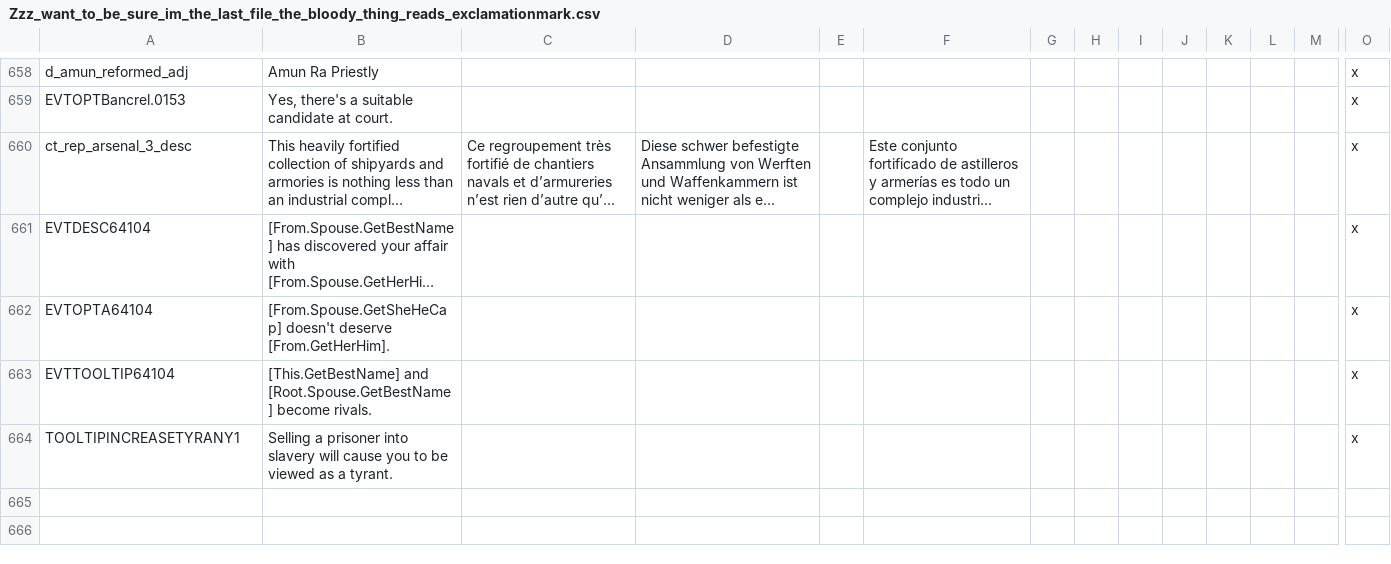
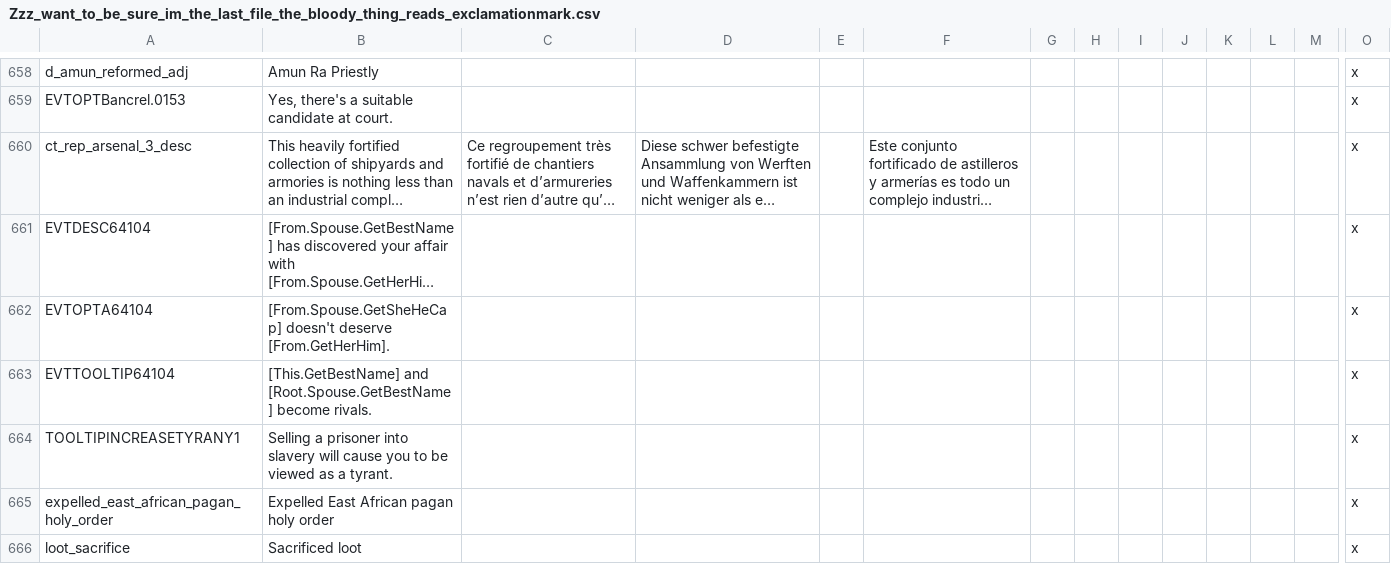
Before and after one commit to preslavb/lux-invicta-repository, a CSV file: localisation/Zzz_want_to_be_sure_im_the_last_file_the_bloody_thing_reads_exclamationmark.csv, drawn as a sheet; only a part is shown, gaps mark what is left out; long unchanged cells end in …; rows hold the shown columns only; the diff names each change by its address in the sheet, - before the commit and + after, or states it on an @@ line.

```diff
--- a/localisation/Zzz_want_to_be_sure_im_the_last_file_the_bloody_thing_reads_exclamationmark.csv
+++ b/localisation/Zzz_want_to_be_sure_im_the_last_file_the_bloody_thing_reads_exclamationmark.csv
+row 665: expelled_east_african_pagan_holy_order | Expelled East African pagan holy order |  |  |  |  |  |  |  |  |  |  |  | x
+row 666: loot_sacrifice | Sacrificed loot |  |  |  |  |  |  |  |  |  |  |  | x
```
Also changed, not shown: localisation/1_titles.csv, localisation/rebuild_landmarks.csv, 5 other files.
